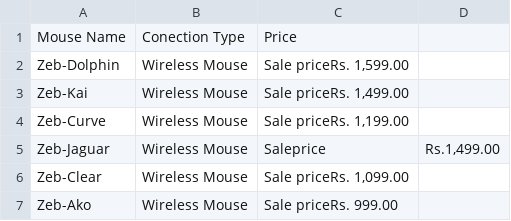
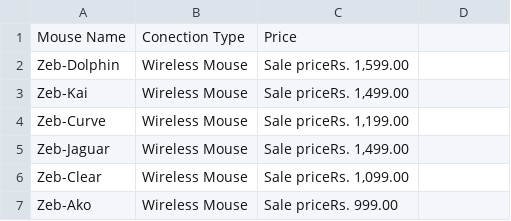
Before and after one commit to sathiyapriya2/Assigment-01, a CSV file: Mouse price list 1.csv, drawn as a sheet; only a part is shown.

Commit message:
Update Mouse price list 1.csv

```diff
--- a/Mouse price list 1.csv
+++ b/Mouse price list 1.csv
@@ -4,3 +4,3 @@ Zeb-Kai,Wireless Mouse,"Sale priceRs. 1,499.00",
 Zeb-Curve,Wireless Mouse,"Sale priceRs. 1,199.00",
-Zeb-Jaguar,Wireless Mouse, Saleprice ,"Rs.1,499.00"
+Zeb-Jaguar,Wireless Mouse,"Sale priceRs. 1,499.00",
 Zeb-Clear,Wireless Mouse,"Sale priceRs. 1,099.00",
```
